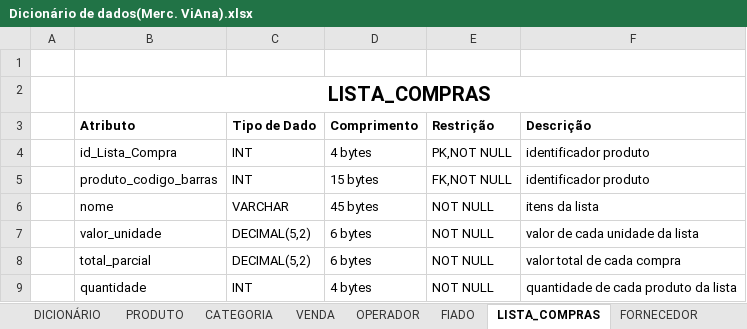
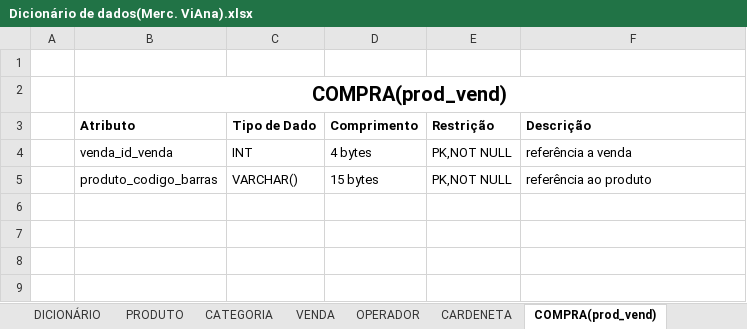
Before and after one commit to PauloQuirinoCD/MercadinhoViAna, an Excel workbook: Dicionário de dados(Merc. ViAna).xlsx, sheet COMPRA(prod_vend), drawn as a sheet; values as stored, in another font and other column widths than the file's, no borders; the diff names each change by its address in the sheet, - before the commit and + after, or states it on an @@ line.

Commit message:
MER e atualização do dicionário de dados

```diff
--- a/Dicionário de dados(Merc. ViAna).xlsx (sheet COMPRA(prod_vend))
+++ b/Dicionário de dados(Merc. ViAna).xlsx (sheet COMPRA(prod_vend))
-sheet tab: FIADO
+sheet tab: CARDENETA
-sheet tab: LISTA_COMPRAS
+sheet tab: COMPRA(prod_vend)
-B2 (Atributo): LISTA_COMPRAS
+B2 (Atributo): COMPRA(prod_vend)
-B4 (Atributo): id_Lista_Compra
+B4 (Atributo): venda_id_venda
-F4 (Descrição): identificador produto
+F4 (Descrição): referência a venda
-C5 (Tipo de Dado): INT
+C5 (Tipo de Dado): VARCHAR()
-E5 (Restrição): FK,NOT NULL
+E5 (Restrição): PK,NOT NULL
-F5 (Descrição): identificador produto
+F5 (Descrição): referência ao produto
-row 6:  | nome | VARCHAR | 45 bytes | NOT NULL | itens da lista
-row 7:  | valor_unidade | DECIMAL(5,2) | 6 bytes | NOT NULL | valor de cada unidade da lista
-row 8:  | total_parcial | DECIMAL(5,2) | 6 bytes | NOT NULL | valor total de cada compra
-row 9:  | quantidade | INT | 4 bytes | NOT NULL | quantidade de cada produto da lista
```
Also changed, not shown: sheet DICIONÁRIO, sheet CARDENETA, sheet PRODUTO, sheet VENDA, sheet FORNECEDOR, sheet PRODUTO_FORNECEDOR, other sheet tabs, 2 other files.
